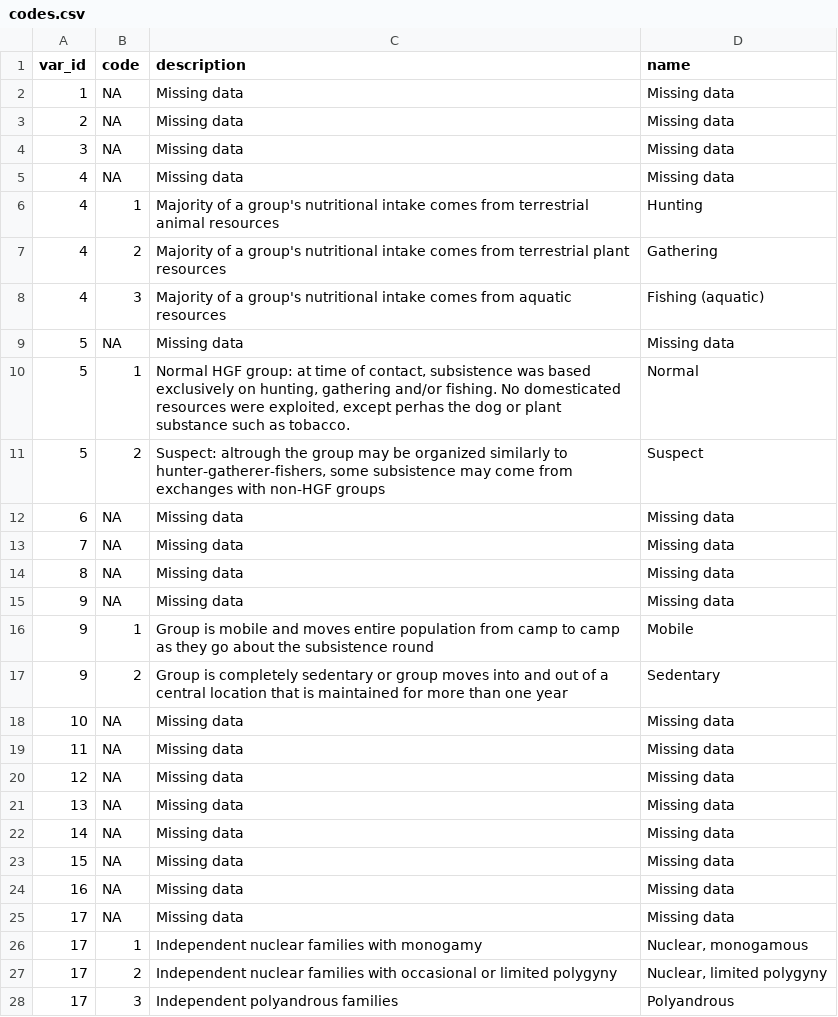
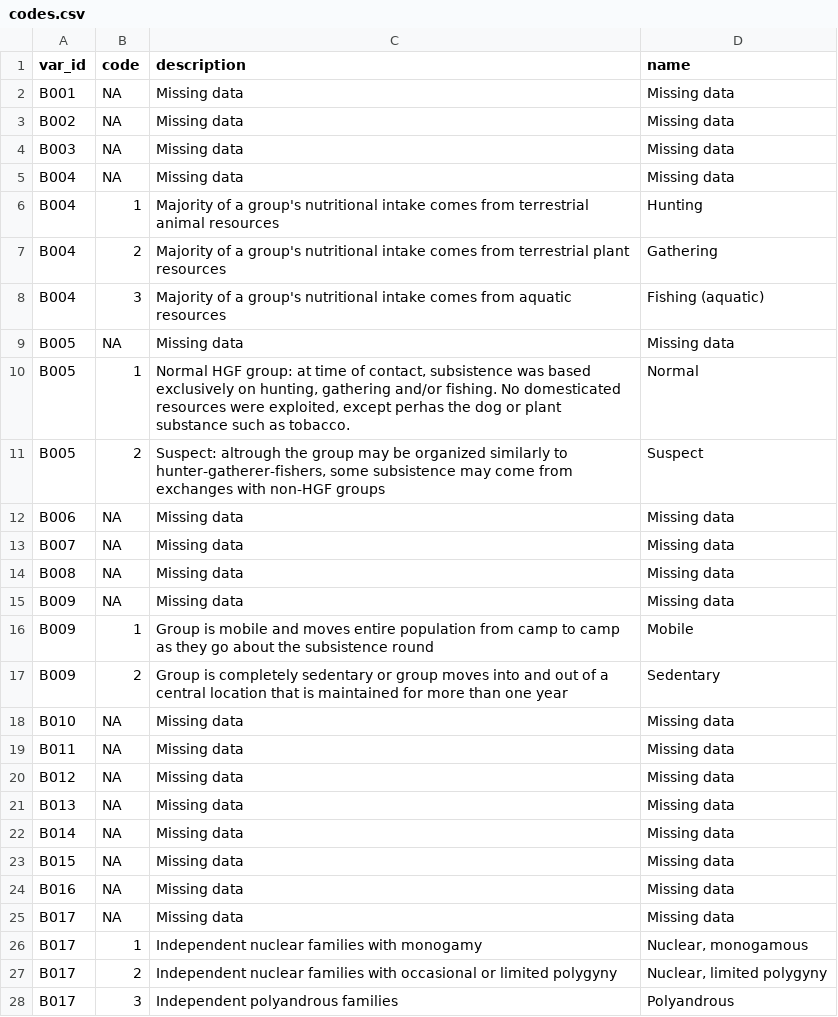
Before and after one commit to D-PLACE/dplace-data, a CSV file: datasets/Binford/codes.csv, drawn as a sheet; only a part is shown; the diff covers the shown part only.

```diff
--- a/datasets/Binford/codes.csv
+++ b/datasets/Binford/codes.csv
@@ -1,28 +1,28 @@
 var_id,code,description,name
-1,NA,Missing data,Missing data
-2,NA,Missing data,Missing data
-3,NA,Missing data,Missing data
-4,NA,Missing data,Missing data
-4,1,Majority of a group's nutritional intake comes from terrestrial animal resources,Hunting
-4,2,Majority of a group's nutritional intake comes from terrestrial plant resources,Gathering
-4,3,Majority of a group's nutritional intake comes from aquatic resources,Fishing (aquatic)
-5,NA,Missing data,Missing data
-5,1,"Normal HGF group: at time of contact, subsistence was based exclusively on hunting, gathering and/or fishing. No domesticated resources were exploited, except perhas the dog or plant substance such as tobacco.",Normal
-5,2,"Suspect: altrough the group may be organized similarly to hunter-gatherer-fishers, some subsistence may come from exchanges with non-HGF groups",Suspect
-6,NA,Missing data,Missing data
-7,NA,Missing data,Missing data
-8,NA,Missing data,Missing data
-9,NA,Missing data,Missing data
-9,1,Group is mobile and moves entire population from camp to camp as they go about the subsistence round,Mobile
-9,2,Group is completely sedentary or group moves into and out of a central location that is maintained for more than one year,Sedentary
-10,NA,Missing data,Missing data
-11,NA,Missing data,Missing data
-12,NA,Missing data,Missing data
-13,NA,Missing data,Missing data
-14,NA,Missing data,Missing data
-15,NA,Missing data,Missing data
-16,NA,Missing data,Missing data
-17,NA,Missing data,Missing data
-17,1,Independent nuclear families with monogamy,"Nuclear, monogamous"
-17,2,Independent nuclear families with occasional or limited polygyny,"Nuclear, limited polygyny"
-17,3,Independent polyandrous families,Polyandrous
+B001,NA,Missing data,Missing data
+B002,NA,Missing data,Missing data
+B003,NA,Missing data,Missing data
+B004,NA,Missing data,Missing data
+B004,1,Majority of a group's nutritional intake comes from terrestrial animal resources,Hunting
+B004,2,Majority of a group's nutritional intake comes from terrestrial plant resources,Gathering
+B004,3,Majority of a group's nutritional intake comes from aquatic resources,Fishing (aquatic)
+B005,NA,Missing data,Missing data
+B005,1,"Normal HGF group: at time of contact, subsistence was based exclusively on hunting, gathering and/or fishing. No domesticated resources were exploited, except perhas the dog or plant substance such as tobacco.",Normal
+B005,2,"Suspect: altrough the group may be organized similarly to hunter-gatherer-fishers, some subsistence may come from exchanges with non-HGF groups",Suspect
+B006,NA,Missing data,Missing data
+B007,NA,Missing data,Missing data
+B008,NA,Missing data,Missing data
+B009,NA,Missing data,Missing data
+B009,1,Group is mobile and moves entire population from camp to camp as they go about the subsistence round,Mobile
+B009,2,Group is completely sedentary or group moves into and out of a central location that is maintained for more than one year,Sedentary
+B010,NA,Missing data,Missing data
+B011,NA,Missing data,Missing data
+B012,NA,Missing data,Missing data
+B013,NA,Missing data,Missing data
+B014,NA,Missing data,Missing data
+B015,NA,Missing data,Missing data
+B016,NA,Missing data,Missing data
+B017,NA,Missing data,Missing data
+B017,1,Independent nuclear families with monogamy,"Nuclear, monogamous"
+B017,2,Independent nuclear families with occasional or limited polygyny,"Nuclear, limited polygyny"
+B017,3,Independent polyandrous families,Polyandrous
```
Also changed, not shown: 81 edited cells elsewhere in this file, datasets/EA/codes.csv, 1 other file.
